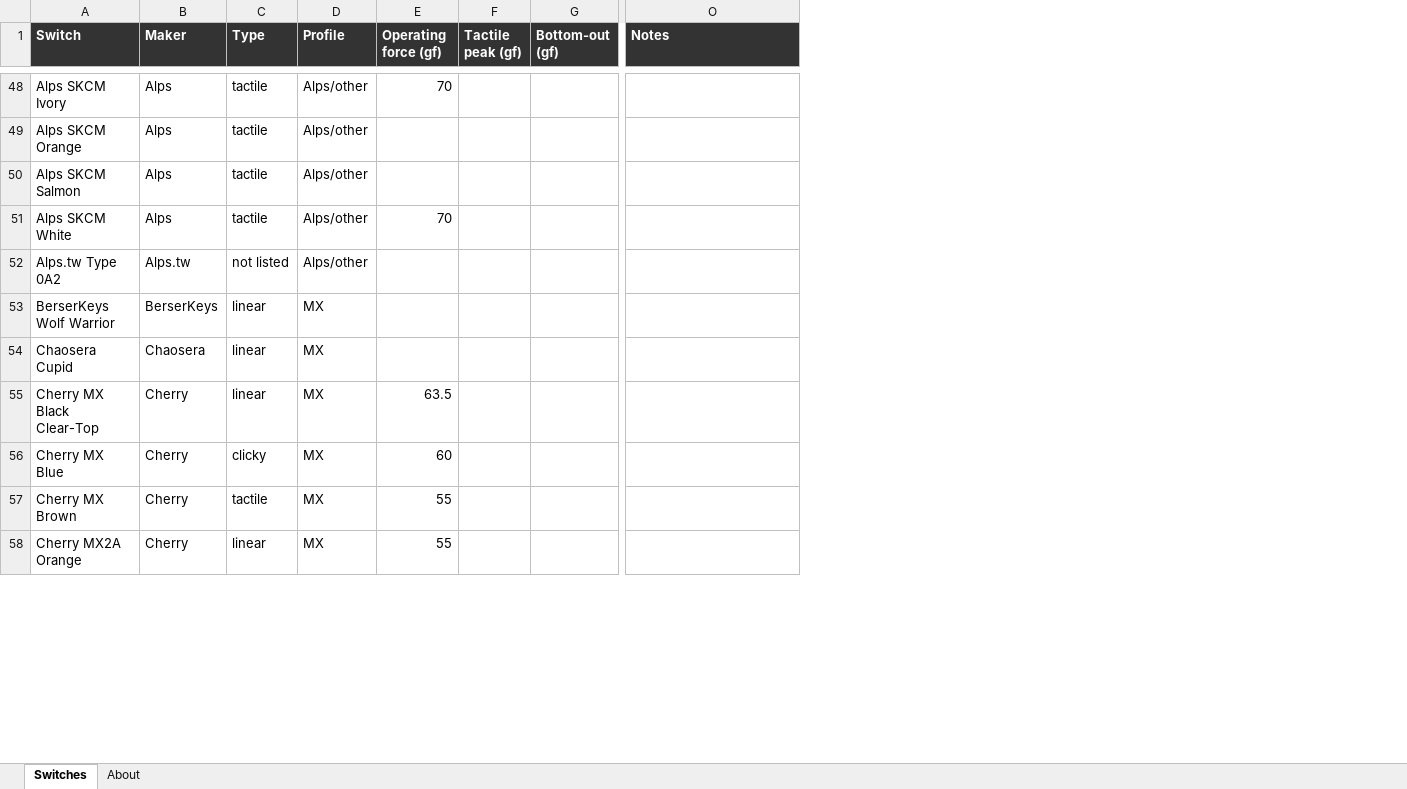
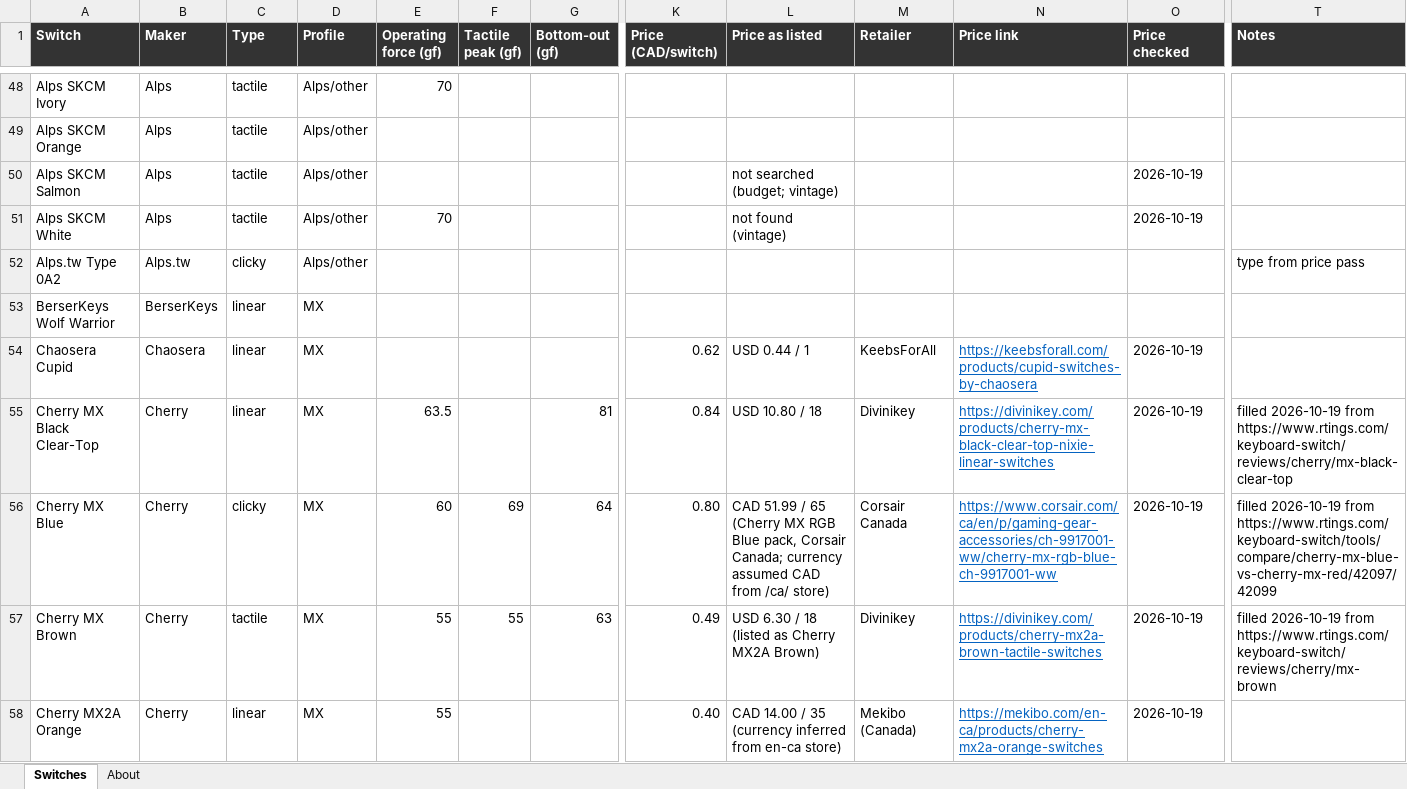
Before and after one commit to quietlull/quietlull.github.io, an Excel workbook: docs/switch-research/click-and-thock-switches.xlsx, sheet Switches, drawn as a sheet; only a part is shown, gaps mark what is left out; values as stored, in another font and other column widths than the file's, no borders; addresses are those after the commit; the diff covers the shown part only; the diff names each change by its address in the sheet, - before the commit and + after, or states it on an @@ line.

```diff
--- a/docs/switch-research/click-and-thock-switches.xlsx (sheet Switches)
+++ b/docs/switch-research/click-and-thock-switches.xlsx (sheet Switches)
+column K (Price (CAD/switch)), rows 54-58: 0.62 | 0.84 | 0.80 | 0.49 | 0.40
+column L (Price as listed), rows 50-58: not searched (budget; vintage) | not found (vintage) |  |  | USD 0.44 / 1 | USD 10.80 / 18 | CAD 51.99 / 65 (Cherry MX RGB Blue pack, Corsair Canada; currency assumed CAD from /ca/ store) | USD 6.30 / 18 (listed as Cherry MX2A Brown) | CAD 14.00 / 35 (currency inferred from en-ca store)
+column M (Retailer), rows 54-58: KeebsForAll | Divinikey | Corsair Canada | Divinikey | Mekibo (Canada)
+column N (Price link), rows 54-58: https://keebsforall.com/products/cupid-switches-by-chaosera | https://divinikey.com/products/cherry-mx-black-clear-top-nixie-linear-switches | https://www.corsair.com/ca/en/p/gaming-gear-accessories/ch-9917001-ww/cherry-mx-rgb-blue-ch-9917001-ww | https://divinikey.com/products/cherry-mx2a-brown-tactile-switches | https://mekibo.com/en-ca/products/cherry-mx2a-orange-switches
+column O (Price checked), rows 50-58: 2026-10-19 | 2026-10-19 |  |  | 2026-10-19 | 2026-10-19 | 2026-10-19 | 2026-10-19 | 2026-10-19
-C52 (Type): not listed
+C52 (Type): clicky
-T52 (Notes): (empty)
+T52 (Notes): type from price pass
-G55 (Bottom-out (gf)): (empty)
+G55 (Bottom-out (gf)): 81
-T55 (Notes): (empty)
+T55 (Notes): filled 2026-10-19 from https://www.rtings.com/keyboard-switch/reviews/cherry/mx-black-clear-top
-F56 (Tactile peak (gf)): (empty)
+F56 (Tactile peak (gf)): 69
-G56 (Bottom-out (gf)): (empty)
+G56 (Bottom-out (gf)): 64
-T56 (Notes): (empty)
+T56 (Notes): filled 2026-10-19 from https://www.rtings.com/keyboard-switch/tools/compare/cherry-mx-blue-vs-cherry-mx-red/42097/42099
-F57 (Tactile peak (gf)): (empty)
+F57 (Tactile peak (gf)): 55
-G57 (Bottom-out (gf)): (empty)
+G57 (Bottom-out (gf)): 63
-T57 (Notes): (empty)
+T57 (Notes): filled 2026-10-19 from https://www.rtings.com/keyboard-switch/reviews/cherry/mx-brown
```
Also changed, not shown: 101 edited cells elsewhere in this sheet, sheet About, 7 other files.
